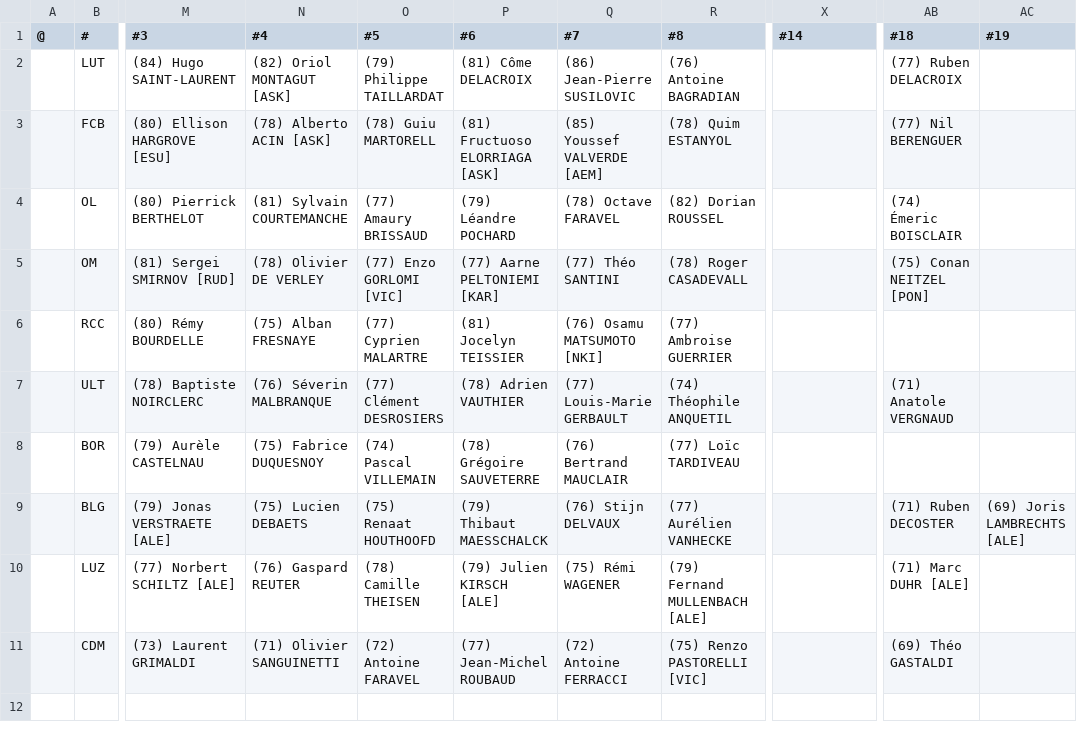
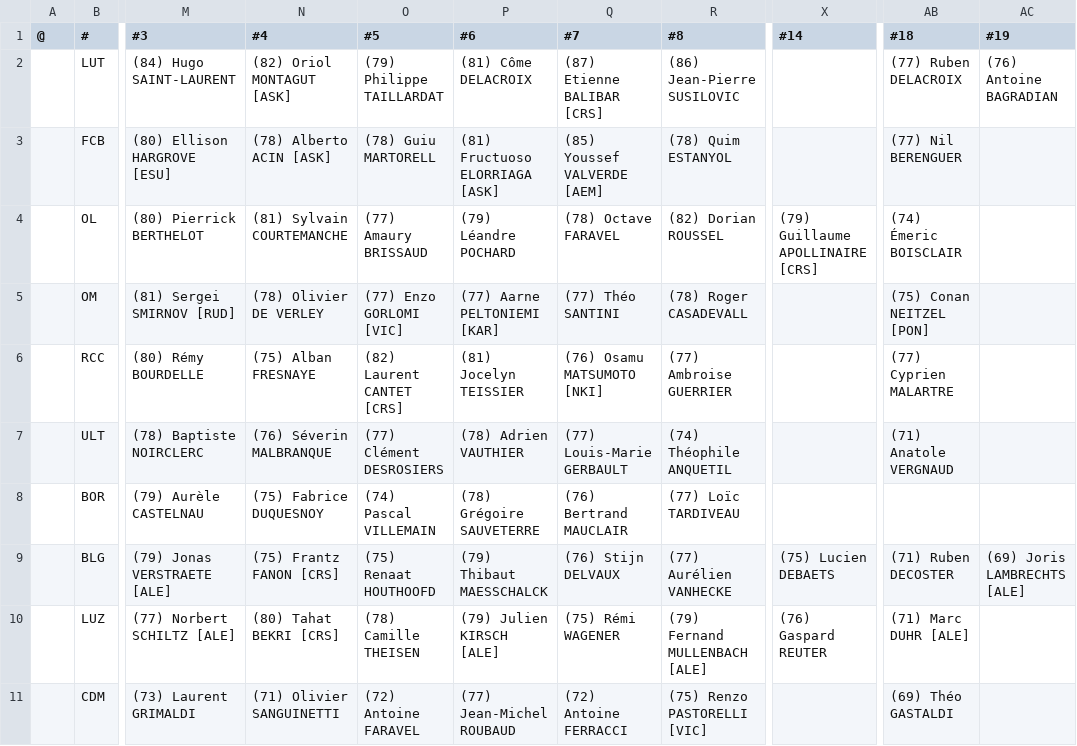
Before and after one commit to auroruse/avium-football-engine, a TSV file: src/presets/ARV.tsv, drawn as a sheet; only a part is shown, gaps mark what is left out; the diff names each change by its address in the sheet, - before the commit and + after, or states it on an @@ line.

```diff
--- a/src/presets/ARV.tsv
+++ b/src/presets/ARV.tsv
-Q2 (#7): (86) Jean-Pierre SUSILOVIC
+Q2 (#7): (87) Etienne BALIBAR [CRS]
-R2 (#8): (76) Antoine BAGRADIAN
+R2 (#8): (86) Jean-Pierre SUSILOVIC
-AC2 (#19): (empty)
+AC2 (#19): (76) Antoine BAGRADIAN
-X4 (#14): (empty)
+X4 (#14): (79) Guillaume APOLLINAIRE [CRS]
-O6 (#5): (77) Cyprien MALARTRE
+O6 (#5): (82) Laurent CANTET [CRS]
-AB6 (#18): (empty)
+AB6 (#18): (77) Cyprien MALARTRE
-N9 (#4): (75) Lucien DEBAETS
+N9 (#4): (75) Frantz FANON [CRS]
-X9 (#14): (empty)
+X9 (#14): (75) Lucien DEBAETS
-N10 (#4): (76) Gaspard REUTER
+N10 (#4): (80) Tahat BEKRI [CRS]
-X10 (#14): (empty)
+X10 (#14): (76) Gaspard REUTER
```
Also changed, not shown: public/avium/pstats/trades.tsv, src/presets/ASK.tsv, 6 other files.
